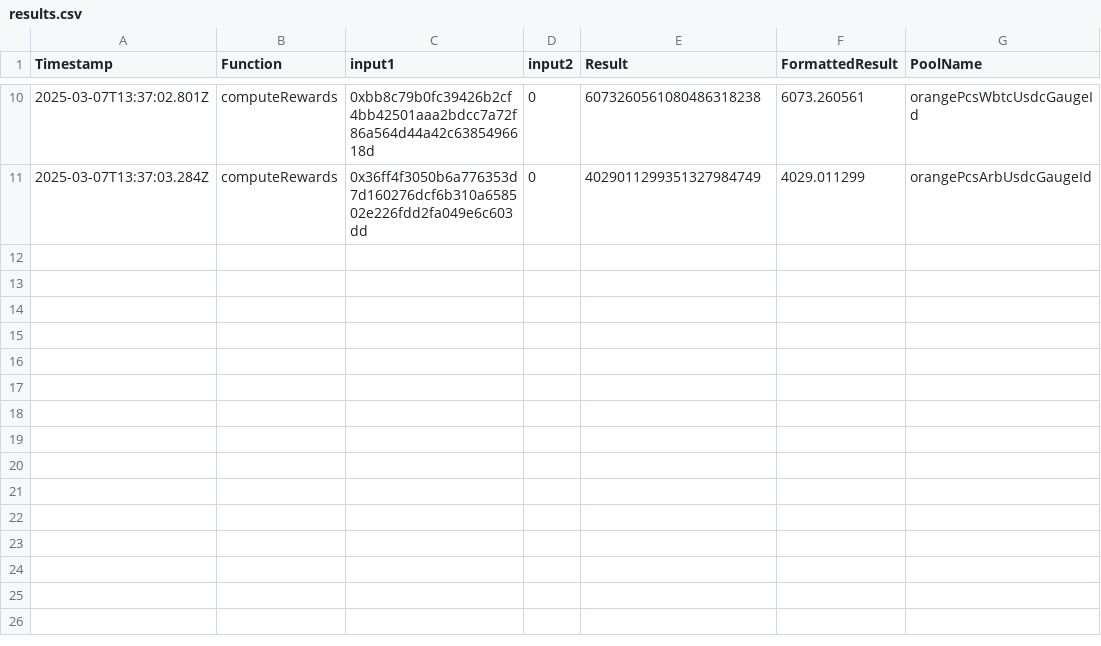
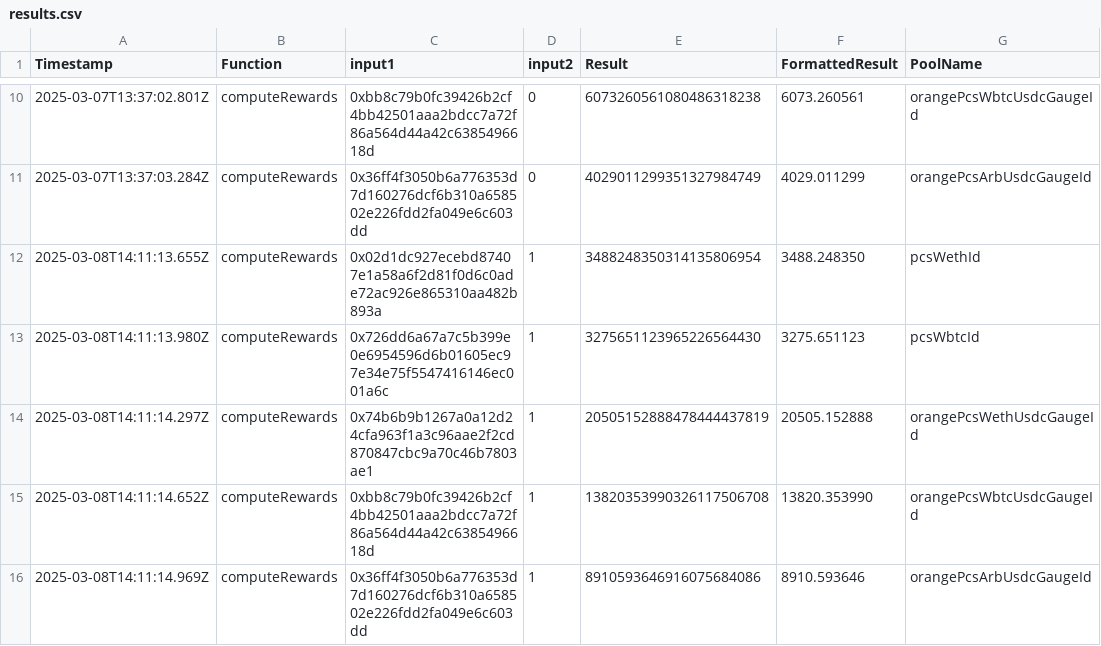
Before and after one commit to 0xcasio/epochAssistant, a CSV file: results.csv, drawn as a sheet; only a part is shown, gaps mark what is left out; the diff names each change by its address in the sheet, - before the commit and + after, or states it on an @@ line.

```diff
--- a/results.csv
+++ b/results.csv
+row 12: 2025-03-08T14:11:13.655Z | computeRewards | 0x02d1dc927ecebd87407e1a58a6f2d81f0d6c0ade72ac926e865310aa482b893a | 1 | 3488248350314135806954 | 3488.248350 | pcsWethId
+row 13: 2025-03-08T14:11:13.980Z | computeRewards | 0x726dd6a67a7c5b399e0e6954596d6b01605ec97e34e75f5547416146ec001a6c | 1 | 3275651123965226564430 | 3275.651123 | pcsWbtcId
+row 14: 2025-03-08T14:11:14.297Z | computeRewards | 0x74b6b9b1267a0a12d24cfa963f1a3c96aae2f2cd870847cbc9a70c46b7803ae1 | 1 | 20505152888478444437819 | 20505.152888 | orangePcsWethUsdcGaugeId
+row 15: 2025-03-08T14:11:14.652Z | computeRewards | 0xbb8c79b0fc39426b2cf4bb42501aaa2bdcc7a72f86a564d44a42c6385496618d | 1 | 13820353990326117506708 | 13820.353990 | orangePcsWbtcUsdcGaugeId
+row 16: 2025-03-08T14:11:14.969Z | computeRewards | 0x36ff4f3050b6a776353d7d160276dcf6b310a658502e226fdd2fa049e6c603dd | 1 | 8910593646916075684086 | 8910.593646 | orangePcsArbUsdcGaugeId
```
Also changed, not shown: 3 other files.
